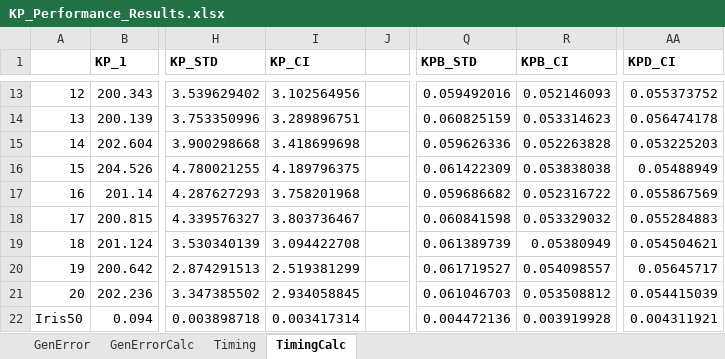
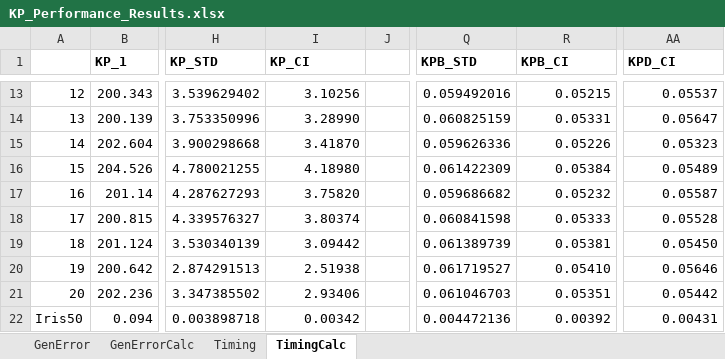
Before and after one commit to OUPL/MLCert, an Excel workbook: hs/KernelPerceptron/KP_Performance_Results.xlsx, sheet TimingCalc, drawn as a sheet; only a part is shown, gaps mark what is left out; values as stored, in another font and other column widths than the file's, no borders; the diff covers the shown part only; the diff names each change by its address in the sheet, - before the commit and + after, or states it on an @@ line.

```diff
--- a/hs/KernelPerceptron/KP_Performance_Results.xlsx (sheet TimingCalc)
+++ b/hs/KernelPerceptron/KP_Performance_Results.xlsx (sheet TimingCalc)
-I13 (KP_CI): 3.102564956
+I13 (KP_CI): 3.10256
-R13 (KPB_CI): 0.052146093
+R13 (KPB_CI): 0.05215
-AA13 (KPD_CI): 0.055373752
+AA13 (KPD_CI): 0.05537
-I14 (KP_CI): 3.289896751
+I14 (KP_CI): 3.28990
-R14 (KPB_CI): 0.053314623
+R14 (KPB_CI): 0.05331
-AA14 (KPD_CI): 0.056474178
+AA14 (KPD_CI): 0.05647
-I15 (KP_CI): 3.418699698
+I15 (KP_CI): 3.41870
-R15 (KPB_CI): 0.052263828
+R15 (KPB_CI): 0.05226
-AA15 (KPD_CI): 0.053225203
+AA15 (KPD_CI): 0.05323
-I16 (KP_CI): 4.189796375
+I16 (KP_CI): 4.18980
-R16 (KPB_CI): 0.053838038
+R16 (KPB_CI): 0.05384
-AA16 (KPD_CI): 0.05488949
+AA16 (KPD_CI): 0.05489
-I17 (KP_CI): 3.758201968
+I17 (KP_CI): 3.75820
-R17 (KPB_CI): 0.052316722
+R17 (KPB_CI): 0.05232
-AA17 (KPD_CI): 0.055867569
+AA17 (KPD_CI): 0.05587
-I18 (KP_CI): 3.803736467
+I18 (KP_CI): 3.80374
-R18 (KPB_CI): 0.053329032
+R18 (KPB_CI): 0.05333
-AA18 (KPD_CI): 0.055284883
+AA18 (KPD_CI): 0.05528
-I19 (KP_CI): 3.094422708
+I19 (KP_CI): 3.09442
-R19 (KPB_CI): 0.05380949
+R19 (KPB_CI): 0.05381
-AA19 (KPD_CI): 0.054504621
+AA19 (KPD_CI): 0.05450
-I20 (KP_CI): 2.519381299
+I20 (KP_CI): 2.51938
-R20 (KPB_CI): 0.054098557
+R20 (KPB_CI): 0.05410
-AA20 (KPD_CI): 0.05645717
+AA20 (KPD_CI): 0.05646
-I21 (KP_CI): 2.934058845
+I21 (KP_CI): 2.93406
-R21 (KPB_CI): 0.053508812
+R21 (KPB_CI): 0.05351
-AA21 (KPD_CI): 0.054415039
+AA21 (KPD_CI): 0.05442
-I22 (KP_CI): 0.003417314
+I22 (KP_CI): 0.00342
-R22 (KPB_CI): 0.003919928
+R22 (KPB_CI): 0.00392
-AA22 (KPD_CI): 0.004311921
+AA22 (KPD_CI): 0.00431
```
Also changed, not shown: 42 edited cells elsewhere in this sheet, charts or pictures.
